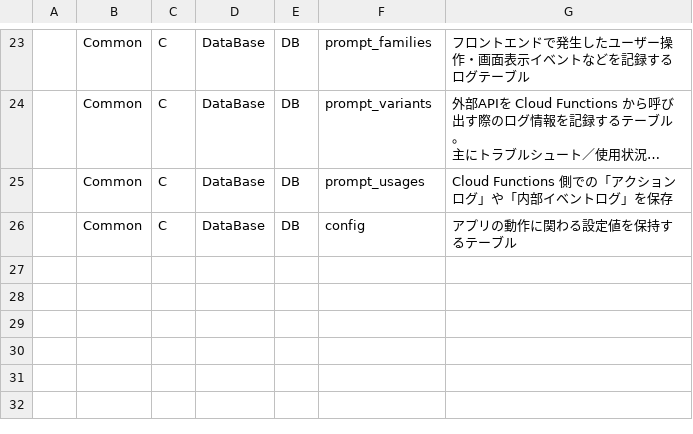
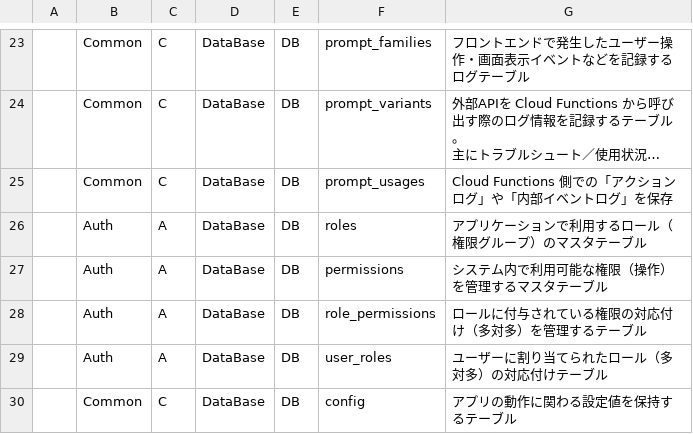
Before and after one commit to Ayato-kosaka/nanitabeyo, a CSV file: docs/detailed_design/FuncList.csv, drawn as a sheet; only a part is shown, gaps mark what is left out; long unchanged cells end in …; the diff names each change by its address in the sheet, - before the commit and + after, or states it on an @@ line.

```diff
--- a/docs/detailed_design/FuncList.csv
+++ b/docs/detailed_design/FuncList.csv
+row 26:  | Auth | A | DataBase | DB | roles | アプリケーションで利用するロール（権限グループ）のマスタテーブル
+row 27:  | Auth | A | DataBase | DB | permissions | システム内で利用可能な権限（操作）を管理するマスタテーブル
+row 28:  | Auth | A | DataBase | DB | role_permissions | ロールに付与されている権限の対応付け（多対多）を管理するテーブル
+row 29:  | Auth | A | DataBase | DB | user_roles | ユーザーに割り当てられたロール（多対多）の対応付けテーブル
```
Also changed, not shown: docs/detailed_design/T_COLUMNS.csv, 17 other files.
